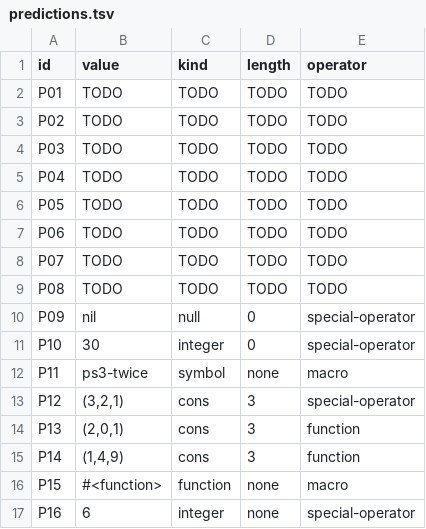
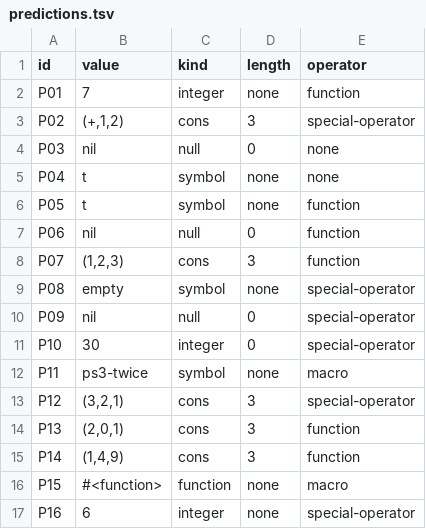
Before and after one commit to ed-cambel/cmsc-124-ps3-starter, a TSV file: predictions.tsv, drawn as a sheet.

Commit message:
docs: predict CLISP values and operator classes, from P01 to P08

```diff
--- a/predictions.tsv
+++ b/predictions.tsv
@@ -1,10 +1,10 @@
 id	value	kind	length	operator
-P01	TODO	TODO	TODO	TODO
-P02	TODO	TODO	TODO	TODO
-P03	TODO	TODO	TODO	TODO
-P04	TODO	TODO	TODO	TODO
-P05	TODO	TODO	TODO	TODO
-P06	TODO	TODO	TODO	TODO
-P07	TODO	TODO	TODO	TODO
-P08	TODO	TODO	TODO	TODO
+P01	7	integer	none	function
+P02	(+,1,2)	cons	3	special-operator
+P03	nil	null	0	none
+P04	t	symbol	none	none
+P05	t	symbol	none	function
+P06	nil	null	0	function
+P07	(1,2,3)	cons	3	function
+P08	empty	symbol	none	special-operator
 P09	nil	null	0	special-operator
```
